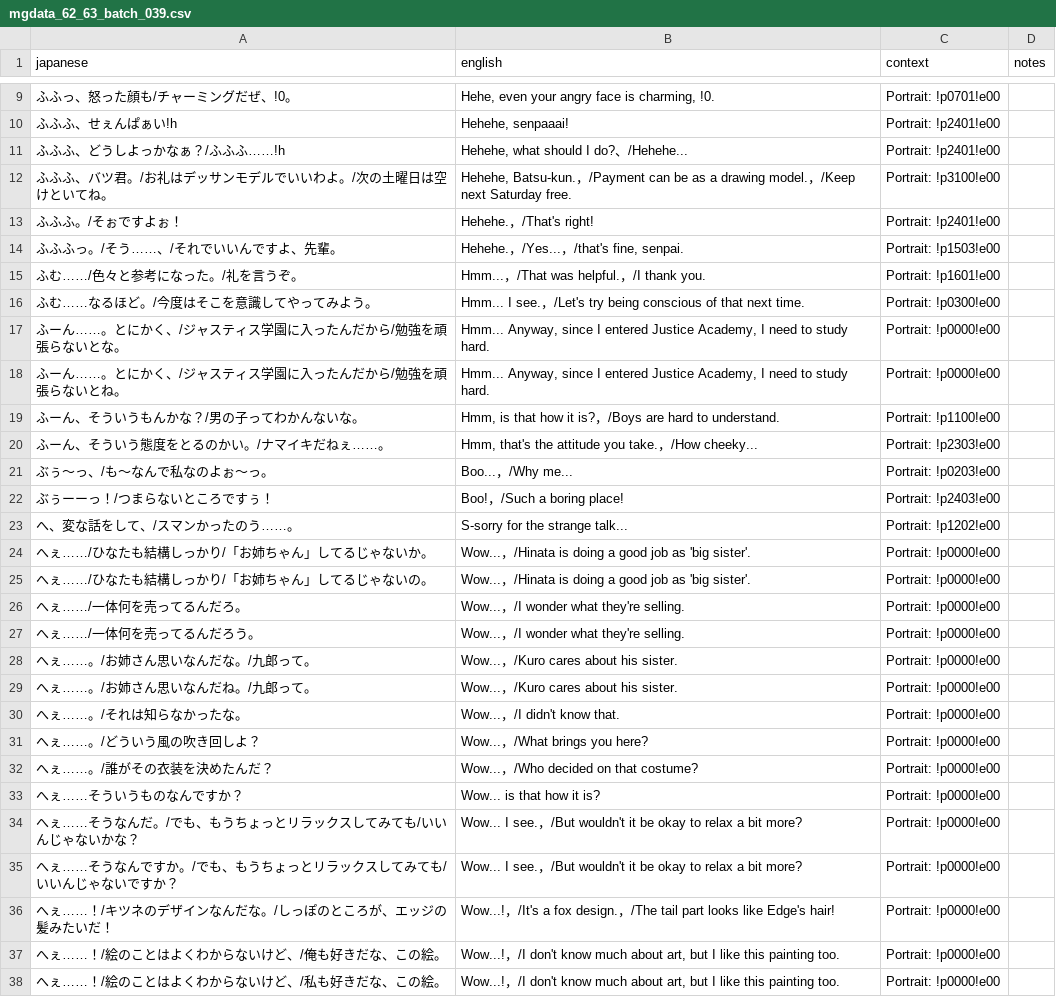
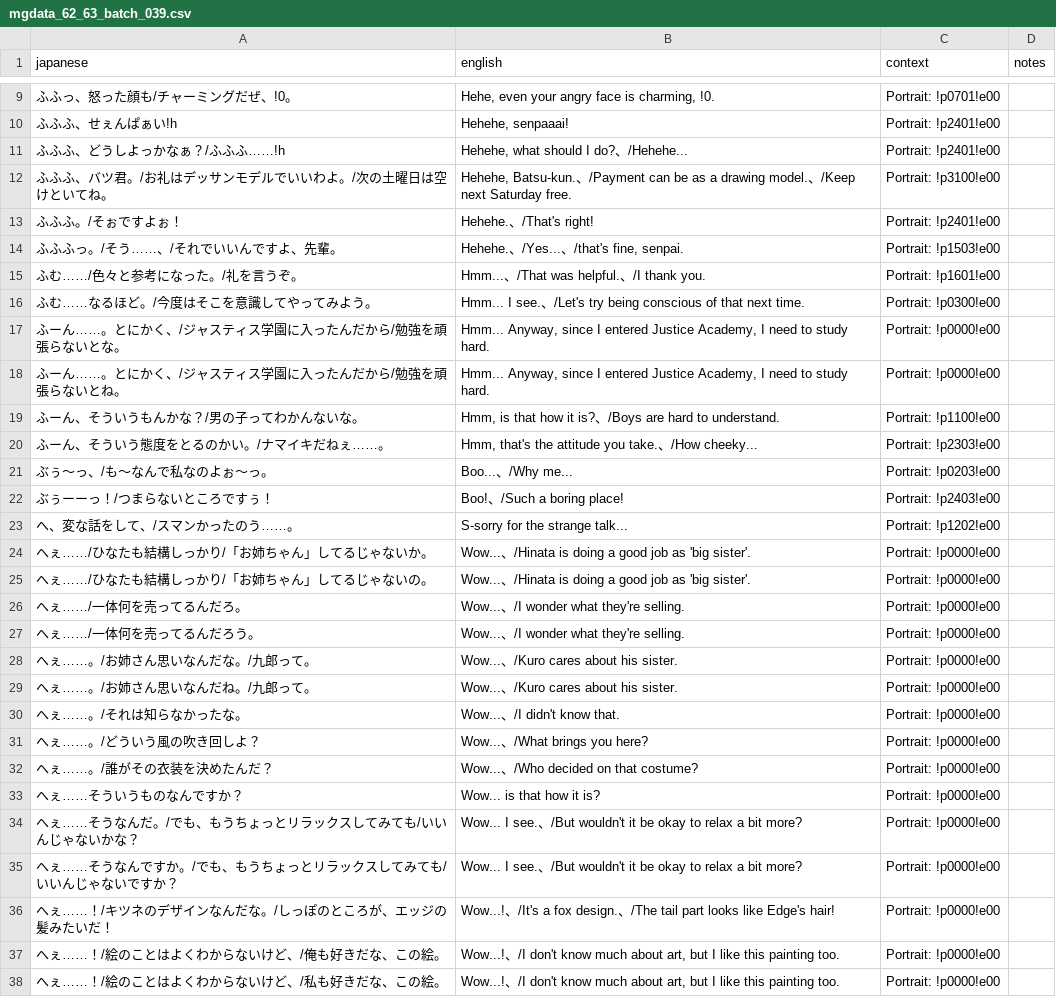
Before and after one commit to billymonks/nekketsu-nikki-eng, a CSV file: translations/mgdata_62_63_batches/mgdata_62_63_batch_039.csv, drawn as a sheet; only a part is shown, gaps mark what is left out; the diff covers the shown part only.

```diff
--- a/translations/mgdata_62_63_batches/mgdata_62_63_batch_039.csv
+++ b/translations/mgdata_62_63_batches/mgdata_62_63_batch_039.csv
@@ -11,28 +11,28 @@
 "ふふふ、どうしよっかなぁ？/ふふふ……!h","Hehehe, what should I do?、/Hehehe...","Portrait: !p2401!e00",""
-"ふふふ、バツ君。/お礼はデッサンモデルでいいわよ。/次の土曜日は空けといてね。","Hehehe, Batsu-kun.，/Payment can be as a drawing model.，/Keep next Saturday free.","Portrait: !p3100!e00",""
-"ふふふ。/そぉですよぉ！","Hehehe.，/That's right!","Portrait: !p2401!e00",""
-"ふふふっ。/そう……、/それでいいんですよ、先輩。","Hehehe.，/Yes...，/that's fine, senpai.","Portrait: !p1503!e00",""
-"ふむ……/色々と参考になった。/礼を言うぞ。","Hmm...，/That was helpful.，/I thank you.","Portrait: !p1601!e00",""
-"ふむ……なるほど。/今度はそこを意識してやってみよう。","Hmm... I see.，/Let's try being conscious of that next time.","Portrait: !p0300!e00",""
+"ふふふ、バツ君。/お礼はデッサンモデルでいいわよ。/次の土曜日は空けといてね。","Hehehe, Batsu-kun.、/Payment can be as a drawing model.、/Keep next Saturday free.","Portrait: !p3100!e00",""
+"ふふふ。/そぉですよぉ！","Hehehe.、/That's right!","Portrait: !p2401!e00",""
+"ふふふっ。/そう……、/それでいいんですよ、先輩。","Hehehe.、/Yes...、/that's fine, senpai.","Portrait: !p1503!e00",""
+"ふむ……/色々と参考になった。/礼を言うぞ。","Hmm...、/That was helpful.、/I thank you.","Portrait: !p1601!e00",""
+"ふむ……なるほど。/今度はそこを意識してやってみよう。","Hmm... I see.、/Let's try being conscious of that next time.","Portrait: !p0300!e00",""
 "ふーん……。とにかく、/ジャスティス学園に入ったんだから/勉強を頑張らないとな。","Hmm... Anyway, since I entered Justice Academy, I need to study hard.","Portrait: !p0000!e00",""
 "ふーん……。とにかく、/ジャスティス学園に入ったんだから/勉強を頑張らないとね。","Hmm... Anyway, since I entered Justice Academy, I need to study hard.","Portrait: !p0000!e00",""
-"ふーん、そういうもんかな？/男の子ってわかんないな。","Hmm, is that how it is?，/Boys are hard to understand.","Portrait: !p1100!e00",""
-"ふーん、そういう態度をとるのかい。/ナマイキだねぇ……。","Hmm, that's the attitude you take.，/How cheeky...","Portrait: !p2303!e00",""
-"ぶぅ〜っ、/も〜なんで私なのよぉ〜っ。","Boo...，/Why me...","Portrait: !p0203!e00",""
-"ぶぅーーっ！/つまらないところですぅ！","Boo!，/Such a boring place!","Portrait: !p2403!e00",""
+"ふーん、そういうもんかな？/男の子ってわかんないな。","Hmm, is that how it is?、/Boys are hard to understand.","Portrait: !p1100!e00",""
+"ふーん、そういう態度をとるのかい。/ナマイキだねぇ……。","Hmm, that's the attitude you take.、/How cheeky...","Portrait: !p2303!e00",""
+"ぶぅ〜っ、/も〜なんで私なのよぉ〜っ。","Boo...、/Why me...","Portrait: !p0203!e00",""
+"ぶぅーーっ！/つまらないところですぅ！","Boo!、/Such a boring place!","Portrait: !p2403!e00",""
 "へ、変な話をして、/スマンかったのう……。","S-sorry for the strange talk...","Portrait: !p1202!e00",""
-"へぇ……/ひなたも結構しっかり/「お姉ちゃん」してるじゃないか。","Wow...，/Hinata is doing a good job as 'big sister'.","Portrait: !p0000!e00",""
-"へぇ……/ひなたも結構しっかり/「お姉ちゃん」してるじゃないの。","Wow...，/Hinata is doing a good job as 'big sister'.","Portrait: !p0000!e00",""
-"へぇ……/一体何を売ってるんだろ。","Wow...，/I wonder what they're selling.","Portrait: !p0000!e00",""
-"へぇ……/一体何を売ってるんだろう。","Wow...，/I wonder what they're selling.","Portrait: !p0000!e00",""
-"へぇ……。/お姉さん思いなんだな。/九郎って。","Wow...，/Kuro cares about his sister.","Portrait: !p0000!e00",""
-"へぇ……。/お姉さん思いなんだね。/九郎って。","Wow...，/Kuro cares about his sister.","Portrait: !p0000!e00",""
-"へぇ……。/それは知らなかったな。","Wow...，/I didn't know that.","Portrait: !p0000!e00",""
-"へぇ……。/どういう風の吹き回しよ？","Wow...，/What brings you here?","Portrait: !p0000!e00",""
-"へぇ……。/誰がその衣装を決めたんだ？","Wow...，/Who decided on that costume?","Portrait: !p0000!e00",""
+"へぇ……/ひなたも結構しっかり/「お姉ちゃん」してるじゃないか。","Wow...、/Hinata is doing a good job as 'big sister'.","Portrait: !p0000!e00",""
+"へぇ……/ひなたも結構しっかり/「お姉ちゃん」してるじゃないの。","Wow...、/Hinata is doing a good job as 'big sister'.","Portrait: !p0000!e00",""
+"へぇ……/一体何を売ってるんだろ。","Wow...、/I wonder what they're selling.","Portrait: !p0000!e00",""
+"へぇ……/一体何を売ってるんだろう。","Wow...、/I wonder what they're selling.","Portrait: !p0000!e00",""
+"へぇ……。/お姉さん思いなんだな。/九郎って。","Wow...、/Kuro cares about his sister.","Portrait: !p0000!e00",""
+"へぇ……。/お姉さん思いなんだね。/九郎って。","Wow...、/Kuro cares about his sister.","Portrait: !p0000!e00",""
+"へぇ……。/それは知らなかったな。","Wow...、/I didn't know that.","Portrait: !p0000!e00",""
+"へぇ……。/どういう風の吹き回しよ？","Wow...、/What brings you here?","Portrait: !p0000!e00",""
+"へぇ……。/誰がその衣装を決めたんだ？","Wow...、/Who decided on that costume?","Portrait: !p0000!e00",""
 "へぇ……そういうものなんですか？","Wow... is that how it is?","Portrait: !p0000!e00",""
-"へぇ……そうなんだ。/でも、もうちょっとリラックスしてみても/いいんじゃないかな？","Wow... I see.，/But wouldn't it be okay to relax a bit more?","Portrait: !p0000!e00",""
-"へぇ……そうなんですか。/でも、もうちょっとリラックスしてみても/いいんじゃないですか？","Wow... I see.，/But wouldn't it be okay to relax a bit more?","Portrait: !p0000!e00",""
-"へぇ……！/キツネのデザインなんだな。/しっぽのところが、エッジの髪みたいだ！","Wow...!，/It's a fox design.，/The tail part looks like Edge's hair!","Portrait: !p0000!e00",""
-"へぇ……！/絵のことはよくわからないけど、/俺も好きだな、この絵。","Wow...!，/I don't know much about art, but I like this painting too.","Portrait: !p0000!e00",""
-"へぇ……！/絵のことはよくわからないけど、/私も好きだな、この絵。","Wow...!，/I don't know much about art, but I like this painting too.","Portrait: !p0000!e00",""
+"へぇ……そうなんだ。/でも、もうちょっとリラックスしてみても/いいんじゃないかな？","Wow... I see.、/But wouldn't it be okay to relax a bit more?","Portrait: !p0000!e00",""
+"へぇ……そうなんですか。/でも、もうちょっとリラックスしてみても/いいんじゃないですか？","Wow... I see.、/But wouldn't it be okay to relax a bit more?","Portrait: !p0000!e00",""
+"へぇ……！/キツネのデザインなんだな。/しっぽのところが、エッジの髪みたいだ！","Wow...!、/It's a fox design.、/The tail part looks like Edge's hair!","Portrait: !p0000!e00",""
+"へぇ……！/絵のことはよくわからないけど、/俺も好きだな、この絵。","Wow...!、/I don't know much about art, but I like this painting too.","Portrait: !p0000!e00",""
+"へぇ……！/絵のことはよくわからないけど、/私も好きだな、この絵。","Wow...!、/I don't know much about art, but I like this painting too.","Portrait: !p0000!e00",""
```
Also changed, not shown: 53 edited cells elsewhere in this file, translations/mgdata_62_63_batches/mgdata_62_63_batch_038.csv, translations/mgdata_62_63_batches/mgdata_62_63_batch_040.csv, 32 other files.
